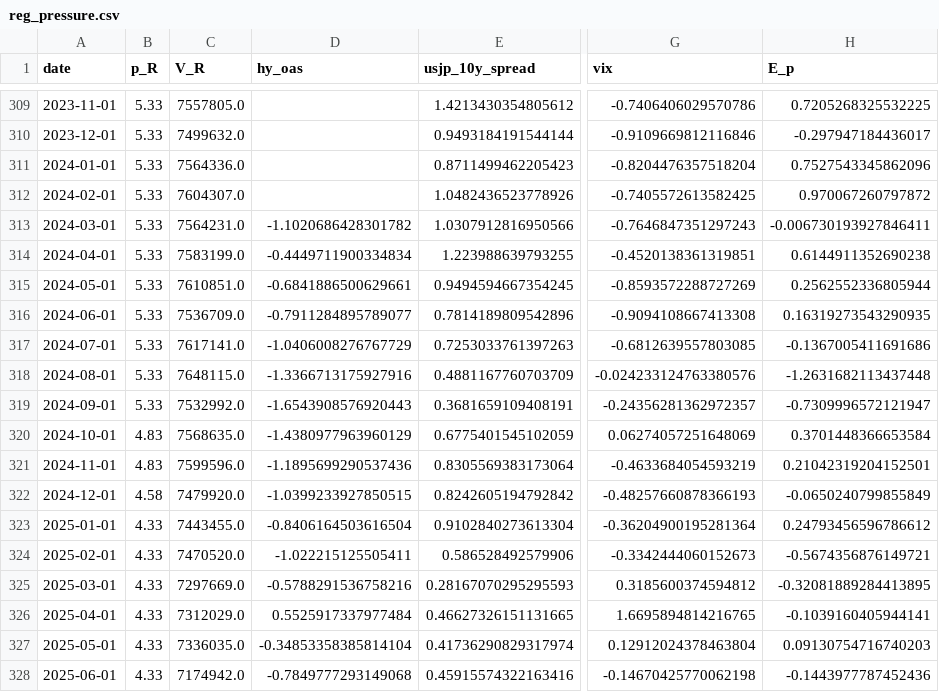
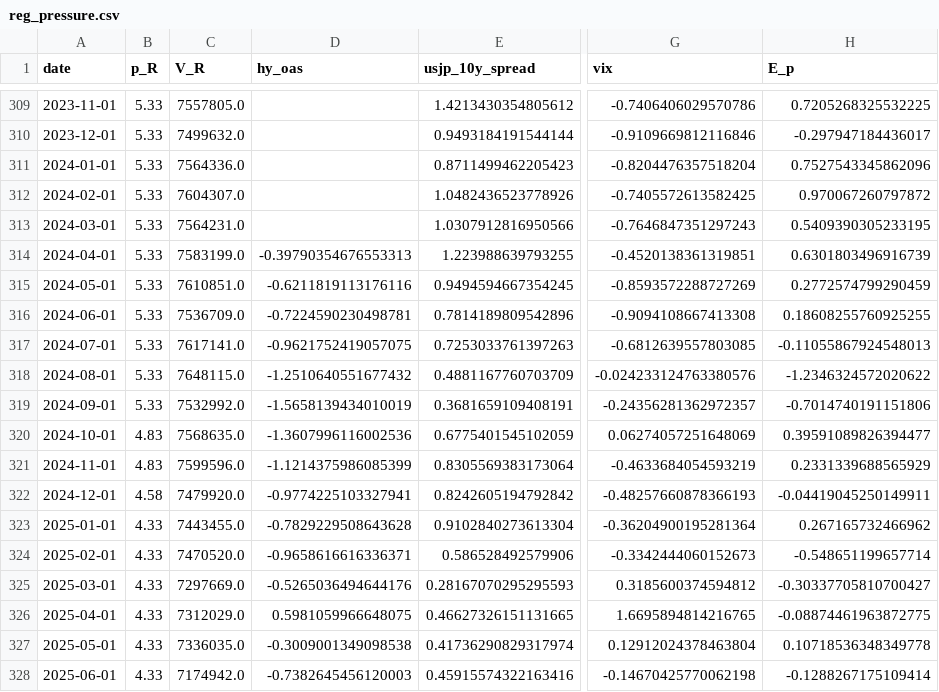
Before and after one commit to ToppyMicroServices/2025_11_Thermo_Credit, a CSV file: data/reg_pressure.csv, drawn as a sheet; only a part is shown, gaps mark what is left out; the diff covers the shown part only; the diff names each change by its address in the sheet, - before the commit and + after, or states it on an @@ line.

```diff
--- a/data/reg_pressure.csv
+++ b/data/reg_pressure.csv
-D313 (hy_oas): -1.1020686428301782
+D313 (hy_oas): (empty)
-H313 (E_p): -0.006730193927846411
+H313 (E_p): 0.5409390305233195
-D314 (hy_oas): -0.4449711900334834
+D314 (hy_oas): -0.39790354676553313
-H314 (E_p): 0.6144911352690238
+H314 (E_p): 0.6301803496916739
-D315 (hy_oas): -0.6841886500629661
+D315 (hy_oas): -0.6211819113176116
-H315 (E_p): 0.2562552336805944
+H315 (E_p): 0.2772574799290459
-D316 (hy_oas): -0.7911284895789077
+D316 (hy_oas): -0.7224590230498781
-H316 (E_p): 0.16319273543290935
+H316 (E_p): 0.18608255760925255
-D317 (hy_oas): -1.0406008276767729
+D317 (hy_oas): -0.9621752419057075
-H317 (E_p): -0.1367005411691686
+H317 (E_p): -0.11055867924548013
-D318 (hy_oas): -1.3366713175927916
+D318 (hy_oas): -1.2510640551677432
-H318 (E_p): -1.2631682113437448
+H318 (E_p): -1.2346324572020622
-D319 (hy_oas): -1.6543908576920443
+D319 (hy_oas): -1.5658139434010019
-H319 (E_p): -0.7309996572121947
+H319 (E_p): -0.7014740191151806
-D320 (hy_oas): -1.4380977963960129
+D320 (hy_oas): -1.3607996116002536
-H320 (E_p): 0.3701448366653584
+H320 (E_p): 0.39591089826394477
-D321 (hy_oas): -1.1895699290537436
+D321 (hy_oas): -1.1214375986085399
-H321 (E_p): 0.21042319204152501
+H321 (E_p): 0.2331339688565929
-D322 (hy_oas): -1.0399233927850515
+D322 (hy_oas): -0.9774225103327941
-H322 (E_p): -0.0650240799855849
+H322 (E_p): -0.04419045250149911
-D323 (hy_oas): -0.8406164503616504
+D323 (hy_oas): -0.7829229508643628
-H323 (E_p): 0.24793456596786612
+H323 (E_p): 0.267165732466962
-D324 (hy_oas): -1.022215125505411
+D324 (hy_oas): -0.9658616616336371
-H324 (E_p): -0.5674356876149721
+H324 (E_p): -0.548651199657714
-D325 (hy_oas): -0.5788291536758216
+D325 (hy_oas): -0.5265036494644176
-H325 (E_p): -0.32081889284413895
+H325 (E_p): -0.30337705810700427
-D326 (hy_oas): 0.5525917337977484
+D326 (hy_oas): 0.5981059966648075
-H326 (E_p): -0.1039160405944141
+H326 (E_p): -0.08874461963872775
-D327 (hy_oas): -0.34853358385814104
+D327 (hy_oas): -0.3009001349098538
-H327 (E_p): 0.09130754716740203
+H327 (E_p): 0.10718536348349778
-D328 (hy_oas): -0.7849777293149068
+D328 (hy_oas): -0.7382645456120003
-H328 (E_p): -0.1443977787452436
+H328 (E_p): -0.1288267175109414
```
Also changed, not shown: 1 added row and 26 edited cells elsewhere in this file, data/external_coupling_eu.csv, data/external_coupling_jp.csv, 8 other files.
